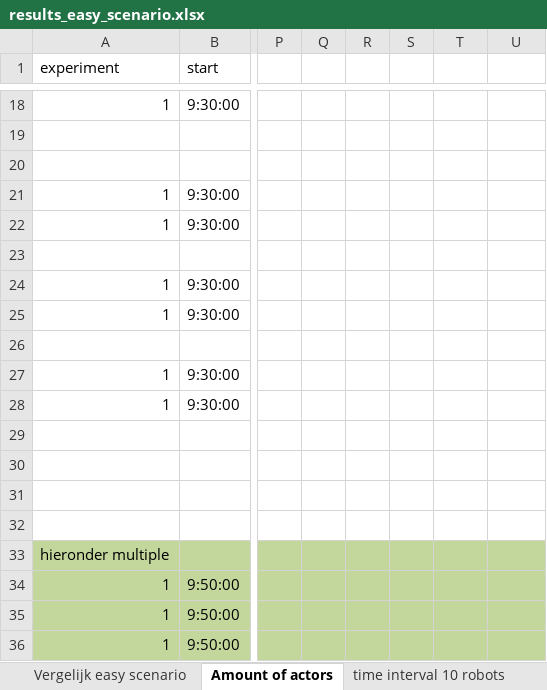
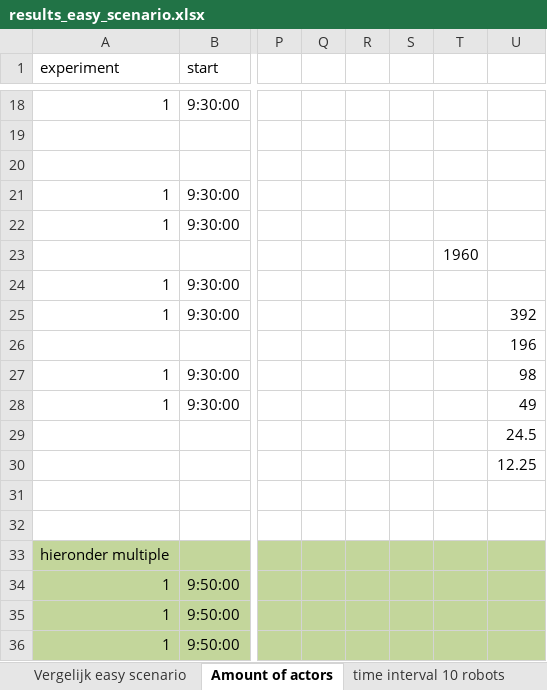
Before and after one commit to GeertWesemael/heatmap-based-path-planning, an Excel workbook: results_easy_scenario.xlsx, sheet Amount of actors, drawn as a sheet; only a part is shown, gaps mark what is left out; values as stored, in another font and other column widths than the file's, no borders; charts and pictures not drawn; the diff names each change by its address in the sheet, - before the commit and + after, or states it on an @@ line.

```diff
--- a/results_easy_scenario.xlsx (sheet Amount of actors)
+++ b/results_easy_scenario.xlsx (sheet Amount of actors)
-T23: (empty)
+T23: 1960
-U25: (empty)
+U25: 392
-U26: (empty)
+U26: 196
-U27: (empty)
+U27: 98
-U28: (empty)
+U28: 49
-U29: (empty)
+U29: 24.5
-U30: (empty)
+U30: 12.25
```
Also changed, not shown: charts or pictures, results.xlsx, 3 other files.
